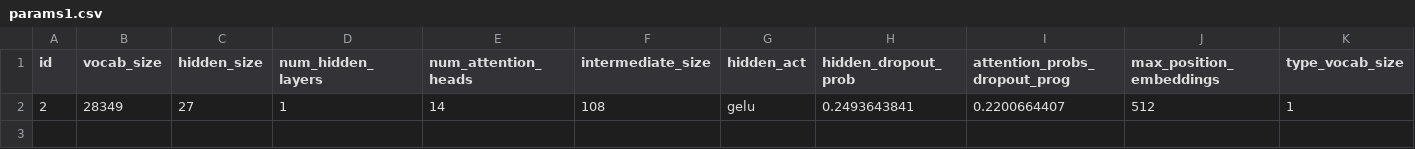
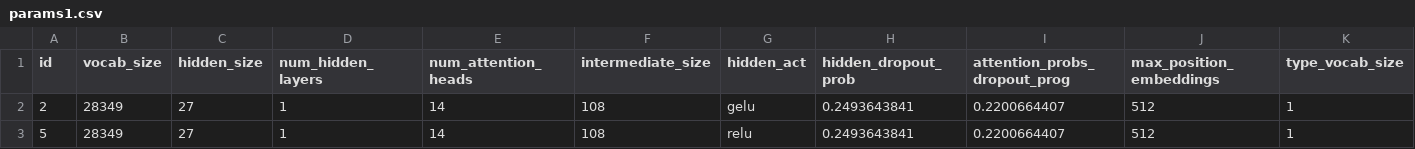
Before and after one commit to StrombergNLP/Low-Carbon-NLP, a CSV file: data/params1.csv, drawn as a sheet; only a part is shown; rows hold the shown columns only; the diff names each change by its address in the sheet, - before the commit and + after, or states it on an @@ line.

```diff
--- a/data/params1.csv
+++ b/data/params1.csv
+row 3: 5 | 28349 | 27 | 1 | 14 | 108 | relu | 0.2493643841 | 0.2200664407 | 512 | 1
```
